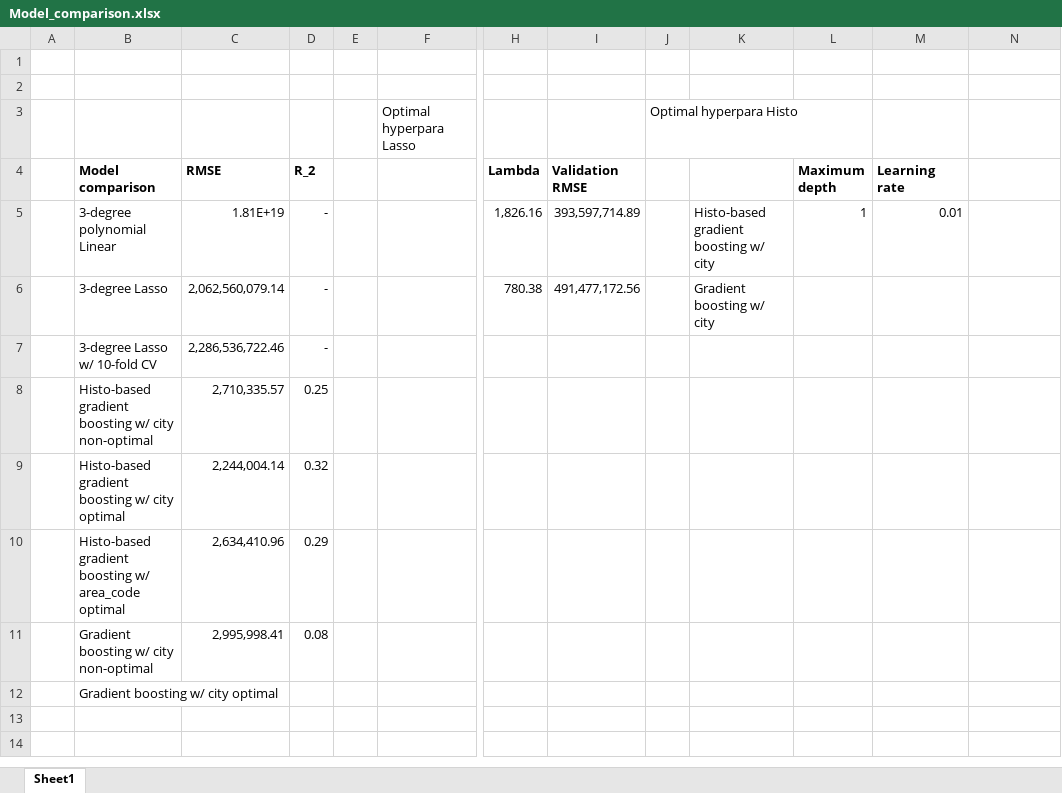
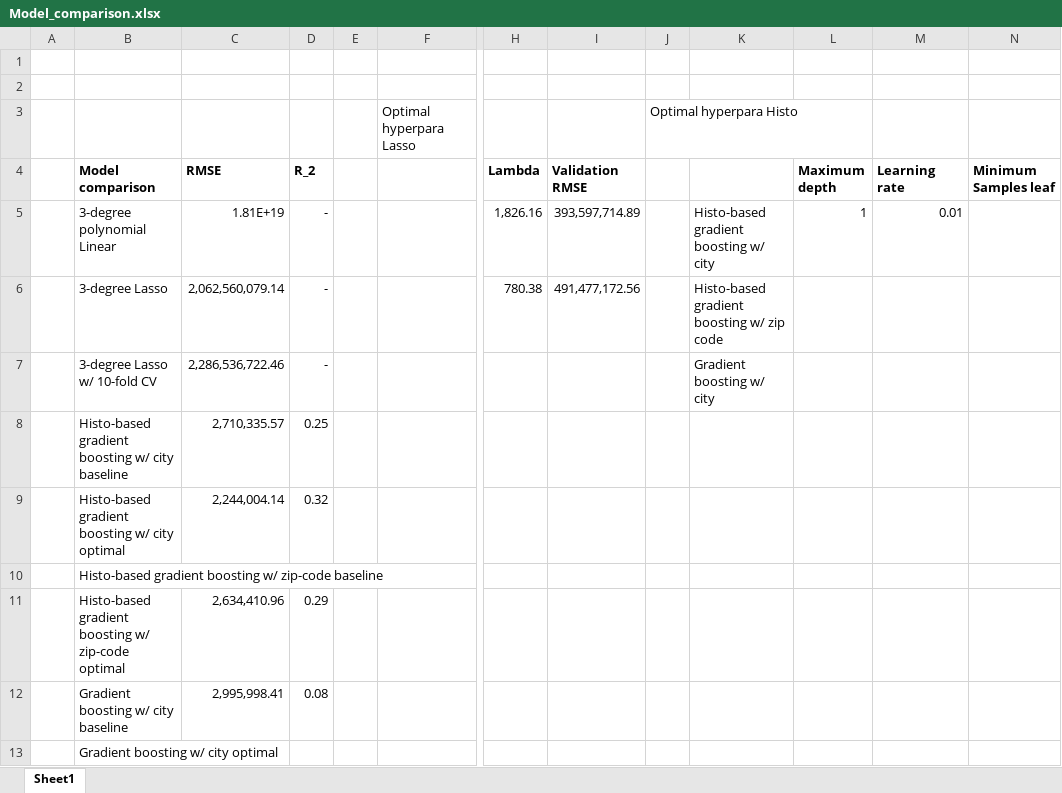
Before and after one commit to QiZhang777777/SODAS2023, an Excel workbook: EXAM/Model_comparison.xlsx, sheet Sheet1, drawn as a sheet; only a part is shown, gaps mark what is left out; values as stored, in another font and other column widths than the file's, no borders; addresses are those after the commit; rows hold the shown columns only; the diff names each change by its address in the sheet, - before the commit and + after, or states it on an @@ line.

```diff
--- a/EXAM/Model_comparison.xlsx (sheet Sheet1)
+++ b/EXAM/Model_comparison.xlsx (sheet Sheet1)
-N4: (empty)
+N4: Minimum Samples leaf
-K6: Gradient boosting w/ city
+K6: Histo-based gradient boosting w/ zip code
-K7: (empty)
+K7: Gradient boosting w/ city
-B8 (Model comparison): …w/ city non-optimal
+B8 (Model comparison): …w/ city baseline
+row 10:  | Histo-based gradient boosting w/ zip-code baseline
-B11 (Model comparison): …boosting w/ area_code optimal
+B11 (Model comparison): …boosting w/ zip-code optimal
-B12 (Model comparison): Gradient boosting w/ city non-optimal
+B12 (Model comparison): Gradient boosting w/ city baseline
```
Also changed, not shown: 22 other files.
